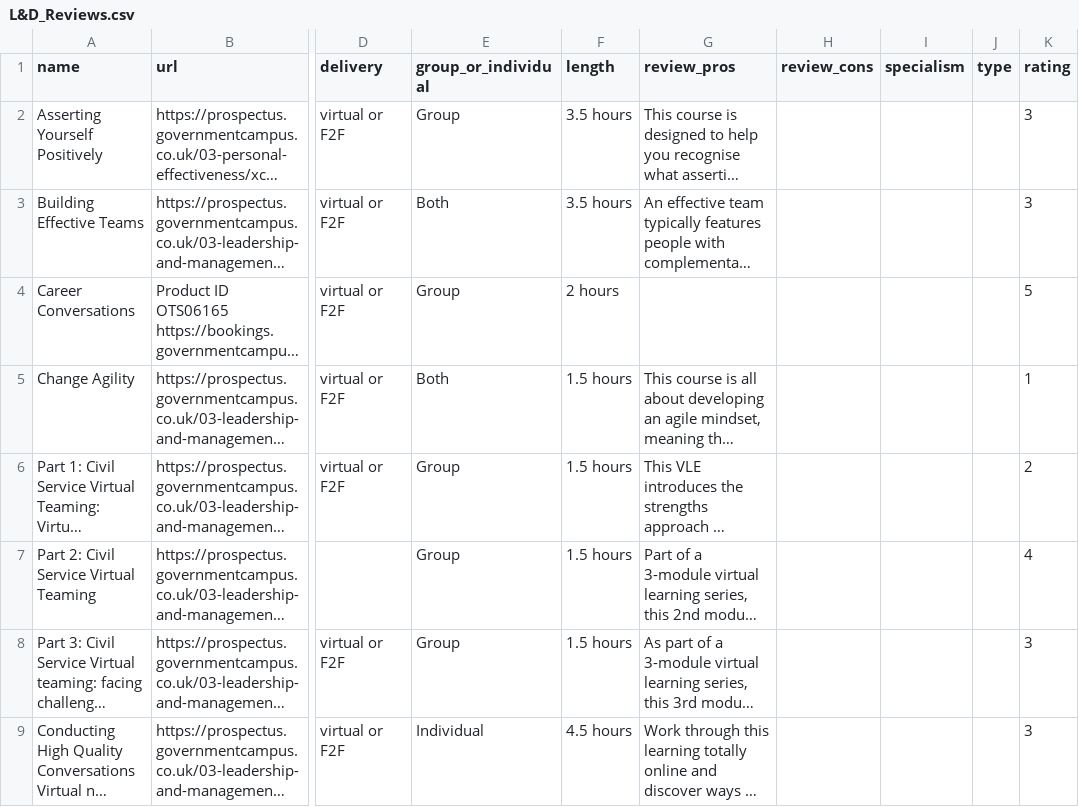
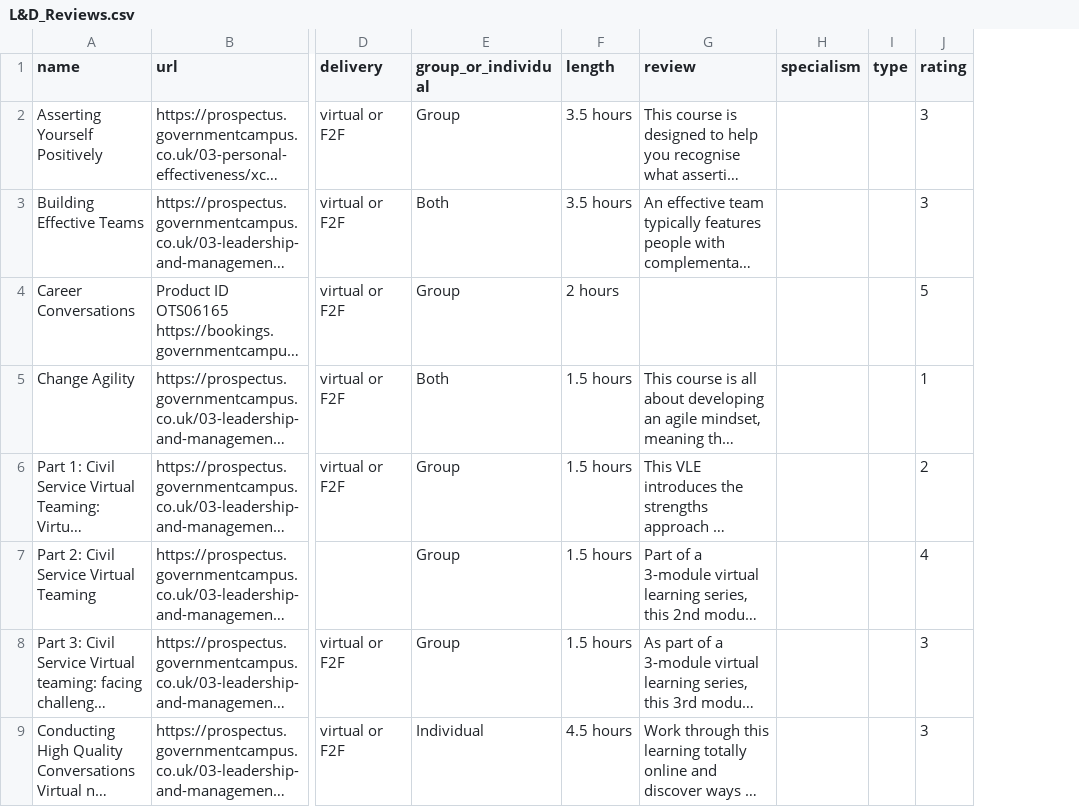
Before and after one commit to MazOneTwoOne/laa-curated-curiosity-search, a CSV file: csv_dataset/L&D_Reviews.csv, drawn as a sheet; only a part is shown, gaps mark what is left out; long unchanged cells end in …; the diff names each change by its address in the sheet, - before the commit and + after, or states it on an @@ line.

Commit message:
update csv

```diff
--- a/csv_dataset/L&D_Reviews.csv
+++ b/csv_dataset/L&D_Reviews.csv
-column H (review_cons), empty
-G1: review_pros
+G1: review
```
